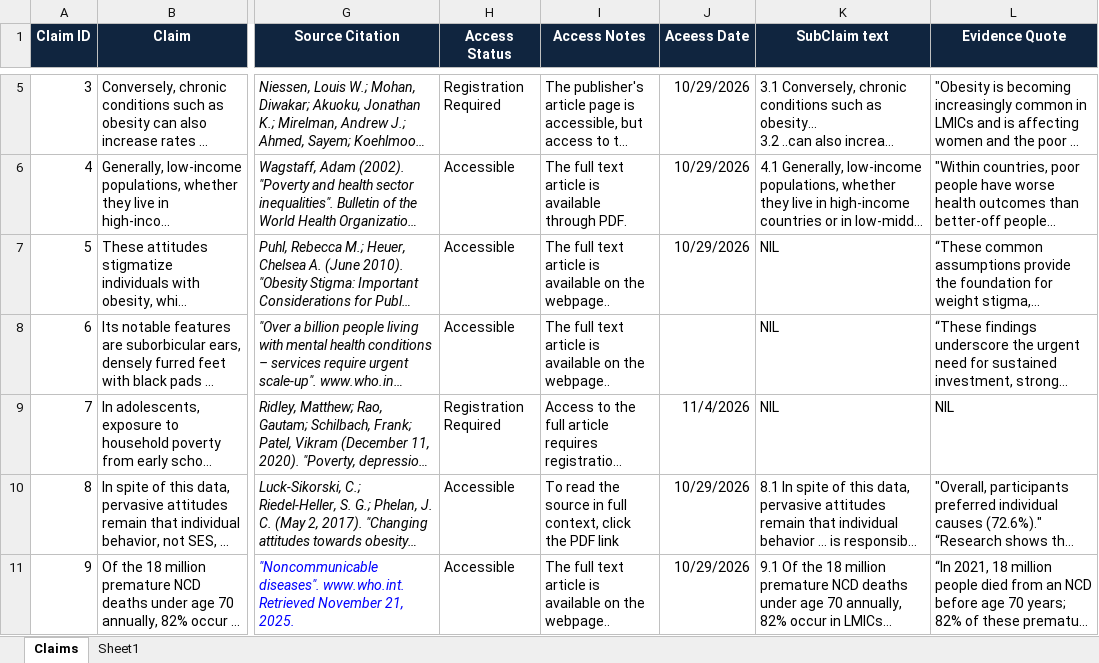
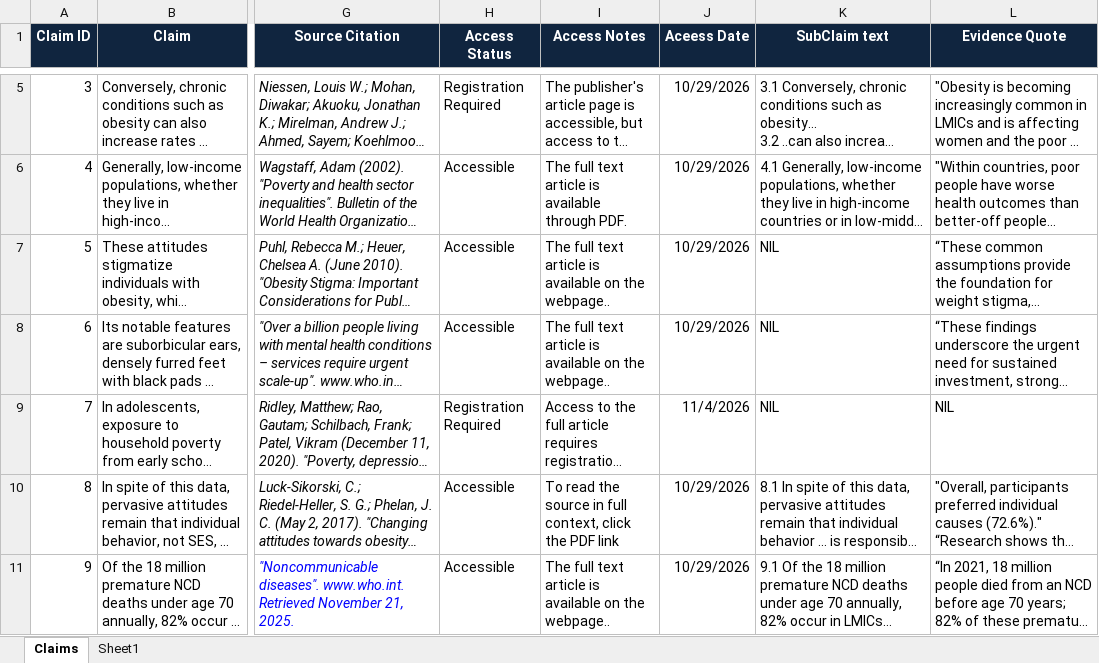
Before and after one commit to aniadeadu/Claim-Source-Verification-Library, an Excel workbook: data/claimVerificationResearch.xlsx, sheet Claims, drawn as a sheet; only a part is shown, gaps mark what is left out; long unchanged cells end in …; values as stored, in another font and other column widths than the file's, no borders; the diff covers the shown part only; the diff names each change by its address in the sheet, - before the commit and + after, or states it on an @@ line.

Commit message:
Updated Excel and JSON

```diff
--- a/data/claimVerificationResearch.xlsx (sheet Claims)
+++ b/data/claimVerificationResearch.xlsx (sheet Claims)
-J8 (Aceess Date): (empty)
+J8 (Aceess Date): 10/29/2026
```
Also changed, not shown: 2 edited cells and cell formats elsewhere in this sheet, 1 other file.
